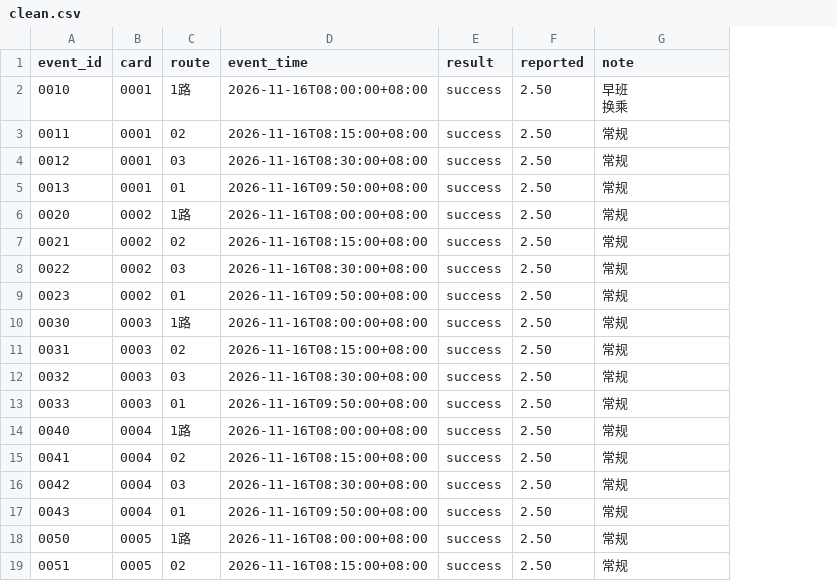
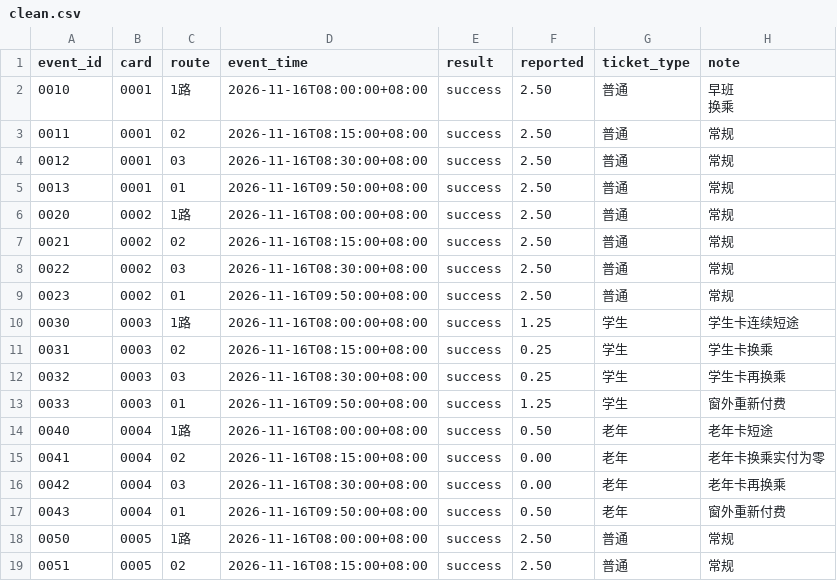
Before and after one commit to palatablebar/gb-0676-gong-jiao-shua-ka-huan-cheng-you-hui-ri-feng-ding-hui-suan-xjlr, a CSV file: sample_data/clean.csv, drawn as a sheet; only a part is shown; addresses are those after the commit; the diff names each change by its address in the sheet, - before the commit and + after, or states it on an @@ line.

```diff
--- a/sample_data/clean.csv
+++ b/sample_data/clean.csv
+column G (ticket_type), rows 2-19: 普通 | 普通 | 普通 | 普通 | 普通 | 普通 | 普通 | 普通 | 学生 | 学生 | 学生 | 学生 | 老年 | 老年 | 老年 | 老年 | 普通 | 普通
-F10 (reported): 2.50
+F10 (reported): 1.25
-H10 (note): 常规
+H10 (note): 学生卡连续短途
-F11:F12 (reported): 2.50
+F11:F12 (reported): 0.25
-H11 (note): 常规
+H11 (note): 学生卡换乘
-H12 (note): 常规
+H12 (note): 学生卡再换乘
-F13 (reported): 2.50
+F13 (reported): 1.25
-H13 (note): 常规
+H13 (note): 窗外重新付费
-F14 (reported): 2.50
+F14 (reported): 0.50
-H14 (note): 常规
+H14 (note): 老年卡短途
-F15:F16 (reported): 2.50
+F15:F16 (reported): 0.00
-H15 (note): 常规
+H15 (note): 老年卡换乘实付为零
-H16 (note): 常规
+H16 (note): 老年卡再换乘
-F17 (reported): 2.50
+F17 (reported): 0.50
-H17 (note): 常规
+H17 (note): 窗外重新付费
```
Also changed, not shown: sample_data/dirty.csv, sample_data/legacy.csv, 18 other files.
